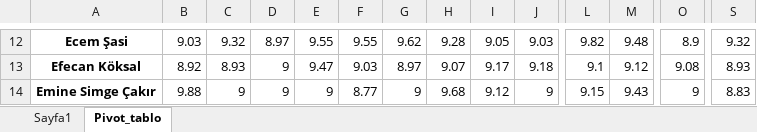
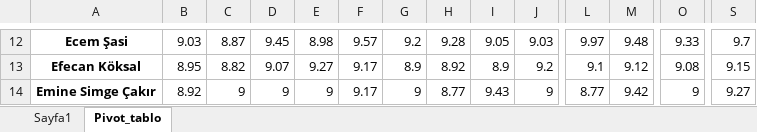
Before and after one commit to bulutbilisimbusiness/erhanBey, an Excel workbook: flsk/data/modified.xlsx, sheet Pivot_tablo, drawn as a sheet; only a part is shown, gaps mark what is left out; values as stored, in another font and other column widths than the file's, no borders; the diff covers the shown part only; the diff names each change by its address in the sheet, - before the commit and + after, or states it on an @@ line.

```diff
--- a/flsk/data/modified.xlsx (sheet Pivot_tablo)
+++ b/flsk/data/modified.xlsx (sheet Pivot_tablo)
-C12: 9.32
+C12: 8.87
-D12: 8.97
+D12: 9.45
-E12: 9.55
+E12: 8.98
-F12: 9.55
+F12: 9.57
-G12: 9.62
+G12: 9.2
-L12: 9.82
+L12: 9.97
-O12: 8.9
+O12: 9.33
-S12: 9.32
+S12: 9.7
-B13: 8.92
+B13: 8.95
-C13: 8.93
+C13: 8.82
-D13: 9
+D13: 9.07
-E13: 9.47
+E13: 9.27
-F13: 9.03
+F13: 9.17
-G13: 8.97
+G13: 8.9
-H13: 9.07
+H13: 8.92
-I13: 9.17
+I13: 8.9
-J13: 9.18
+J13: 9.2
-S13: 8.93
+S13: 9.15
-B14: 9.88
+B14: 8.92
-F14: 8.77
+F14: 9.17
-H14: 9.68
+H14: 8.77
-I14: 9.12
+I14: 9.43
-L14: 9.15
+L14: 8.77
-M14: 9.43
+M14: 9.42
-S14: 8.83
+S14: 9.27
```
Also changed, not shown: 6 added rows, 6 removed rows and 316 edited cells elsewhere in this sheet, sheet Sayfa1.
